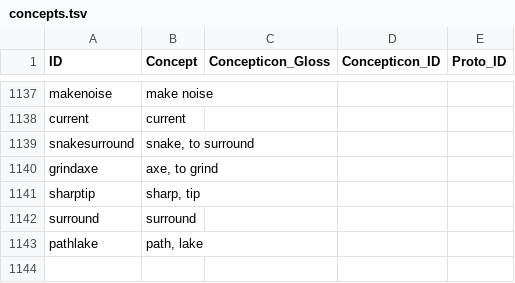
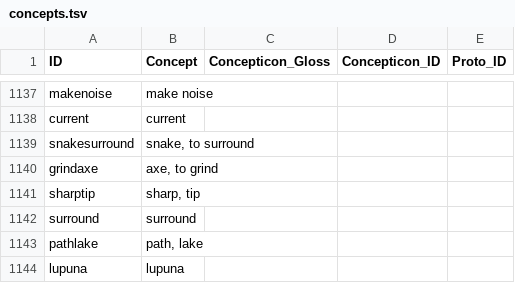
Before and after one commit to pano-takanan-history/protopanotakana, a TSV file: etc/concepts.tsv, drawn as a sheet; only a part is shown, gaps mark what is left out; the diff names each change by its address in the sheet, - before the commit and + after, or states it on an @@ line.

```diff
--- a/etc/concepts.tsv
+++ b/etc/concepts.tsv
+row 1144: lupuna | lupuna
```
Also changed, not shown: cldf/parameters.csv, 9 other files.
